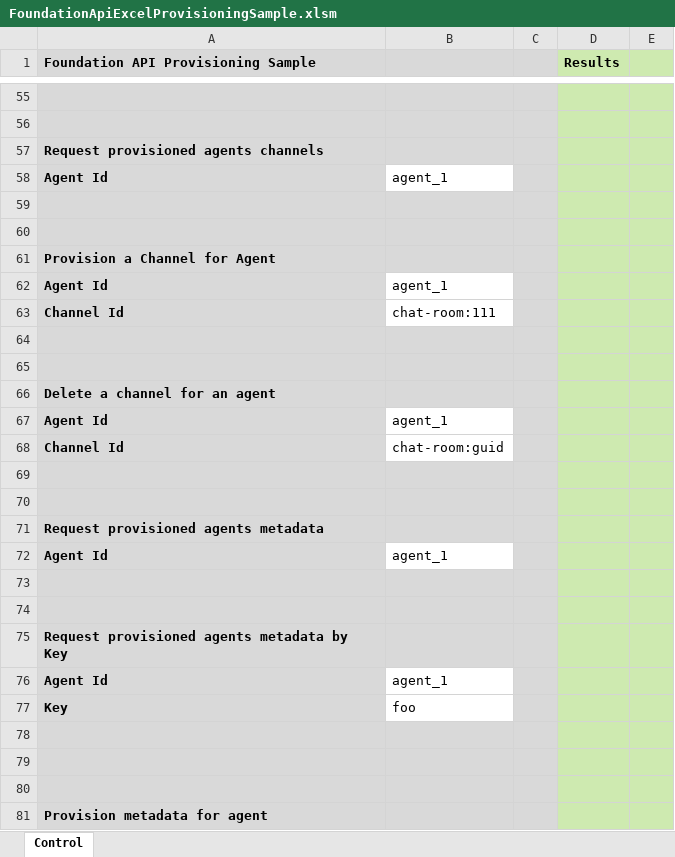
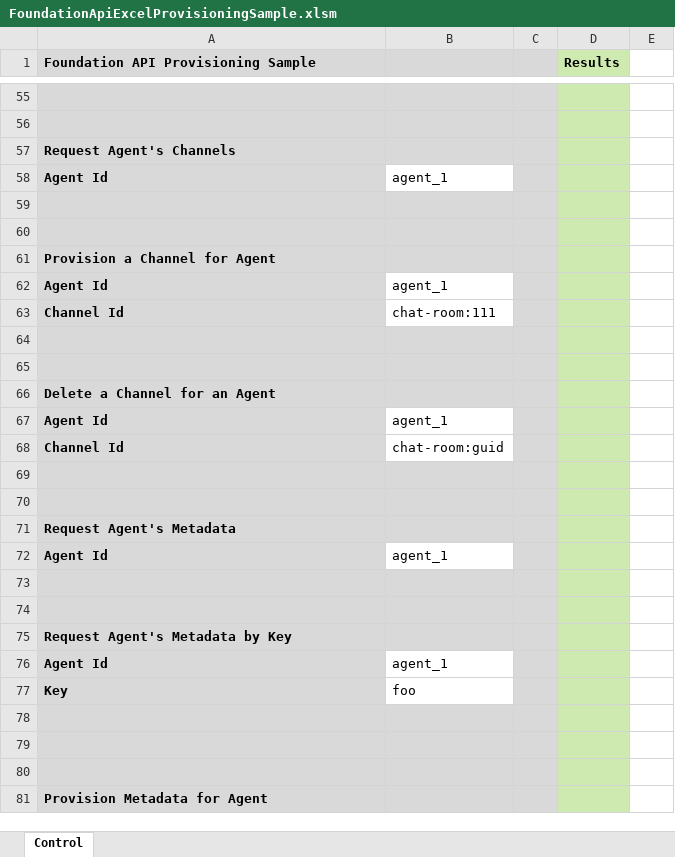
Before and after one commit to mindlink/api-samples, an Excel workbook: vba-provisioning-sample/FoundationApiExcelProvisioningSample.xlsm, sheet Control, drawn as a sheet; only a part is shown, gaps mark what is left out; values as stored, in another font and other column widths than the file's, no borders; charts and pictures not drawn; the diff covers the shown part only; the diff names each change by its address in the sheet, - before the commit and + after, or states it on an @@ line.

```diff
--- a/vba-provisioning-sample/FoundationApiExcelProvisioningSample.xlsm (sheet Control)
+++ b/vba-provisioning-sample/FoundationApiExcelProvisioningSample.xlsm (sheet Control)
-E1:E81 fill: #CEEAB0
+E1:E81 fill: none
-A57: Request provisioned agents channels
+A57: Request Agent's Channels
-A66: Delete a channel for an agent
+A66: Delete a Channel for an Agent
-A71: Request provisioned agents metadata
+A71: Request Agent's Metadata
-A75: Request provisioned agents metadata by Key
+A75: Request Agent's Metadata by Key
-A81: Provision metadata for agent
+A81: Provision Metadata for Agent
```
Also changed, not shown: 19 added rows, 11 edited cells and cell formats elsewhere in this sheet, charts or pictures.
